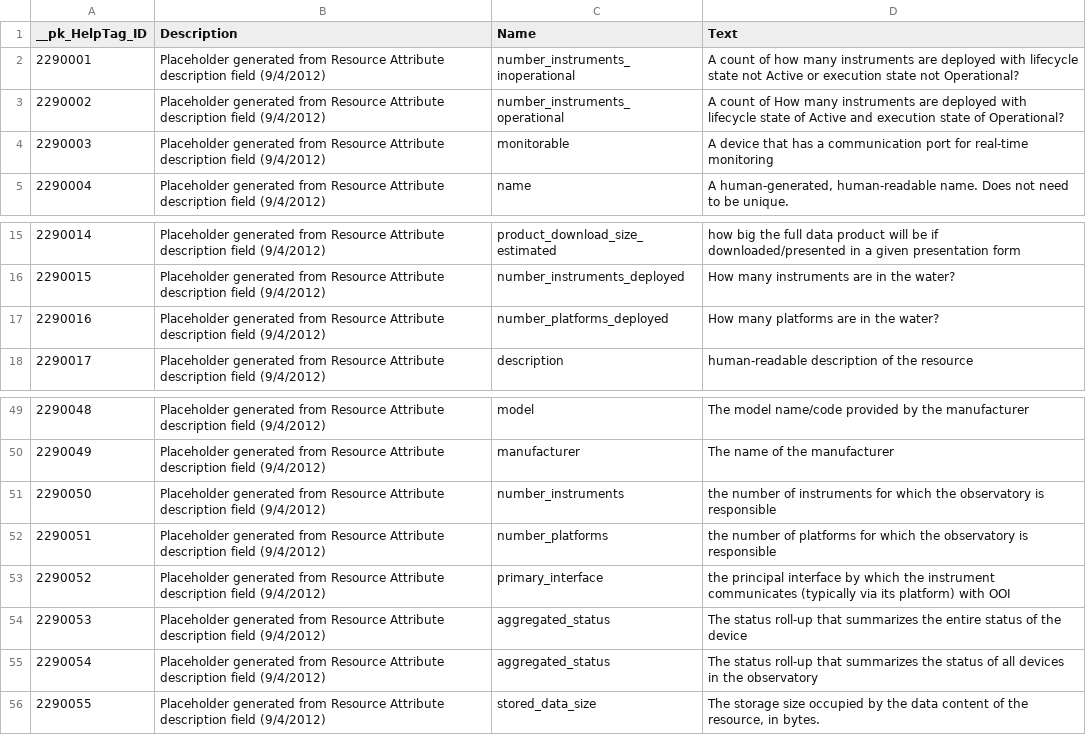
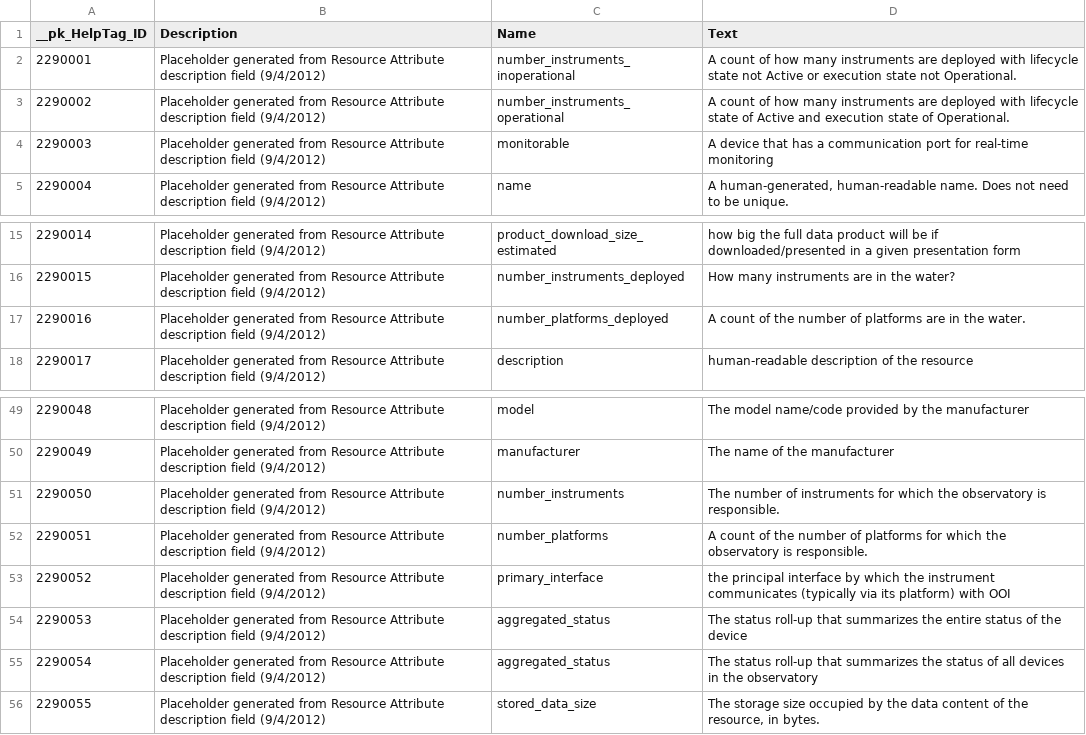
Before and after one commit to ooici/ion-definitions, a CSV file: res/preload/r2_ioc/ui_assets/Help Tag.csv, drawn as a sheet; only a part is shown, gaps mark what is left out.

```diff
--- a/res/preload/r2_ioc/ui_assets/Help Tag.csv
+++ b/res/preload/r2_ioc/ui_assets/Help Tag.csv
@@ -1,4 +1,4 @@
 __pk_HelpTag_ID,Description,Name,Text
-"2290001","Placeholder generated from Resource Attribute description field (9/4/2012)","number_instruments_inoperational","A count of how many instruments are deployed with lifecycle state not Active or execution state not Operational?"
-"2290002","Placeholder generated from Resource Attribute description field (9/4/2012)","number_instruments_operational","A count of How many instruments are deployed with lifecycle state of Active and execution state of Operational?"
+"2290001","Placeholder generated from Resource Attribute description field (9/4/2012)","number_instruments_inoperational","A count of how many instruments are deployed with lifecycle state not Active or execution state not Operational."
+"2290002","Placeholder generated from Resource Attribute description field (9/4/2012)","number_instruments_operational","A count of how many instruments are deployed with lifecycle state of Active and execution state of Operational."
 "2290003","Placeholder generated from Resource Attribute description field (9/4/2012)","monitorable","A device that has a communication port for real-time monitoring"
@@ -16,3 +16,3 @@ __pk_HelpTag_ID,Description,Name,Text
 "2290015","Placeholder generated from Resource Attribute description field (9/4/2012)","number_instruments_deployed","How many instruments are in the water?"
-"2290016","Placeholder generated from Resource Attribute description field (9/4/2012)","number_platforms_deployed","How many platforms are in the water?"
+"2290016","Placeholder generated from Resource Attribute description field (9/4/2012)","number_platforms_deployed","A count of the number of platforms are in the water."
 "2290017","Placeholder generated from Resource Attribute description field (9/4/2012)","description","human-readable description of the resource"
@@ -50,4 +50,4 @@ __pk_HelpTag_ID,Description,Name,Text
 "2290049","Placeholder generated from Resource Attribute description field (9/4/2012)","manufacturer","The name of the manufacturer"
-"2290050","Placeholder generated from Resource Attribute description field (9/4/2012)","number_instruments","the number of instruments for which the observatory is responsible"
-"2290051","Placeholder generated from Resource Attribute description field (9/4/2012)","number_platforms","the number of platforms for which the observatory is responsible"
+"2290050","Placeholder generated from Resource Attribute description field (9/4/2012)","number_instruments","The number of instruments for which the observatory is responsible."
+"2290051","Placeholder generated from Resource Attribute description field (9/4/2012)","number_platforms","A count of the number of platforms for which the observatory is responsible."
 "2290052","Placeholder generated from Resource Attribute description field (9/4/2012)","primary_interface","the principal interface by which the instrument communicates (typically via its platform) with OOI"
```
Also changed, not shown: res/preload/r2_ioc/ui_assets/Screen Element.csv, res/preload/r2_ioc/ui_assets/Screen Label.csv, 3 other files.
